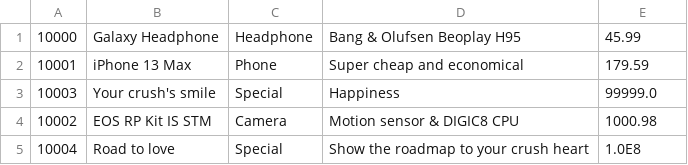
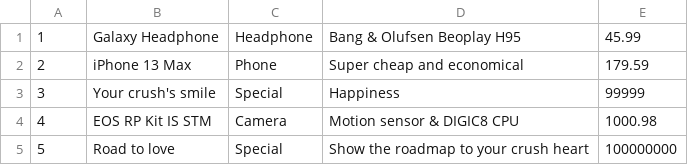
Before and after one commit to anhminhbo/Prog1-Group8-TeamAsm, a CSV file: repo/Products.csv, drawn as a sheet.

```diff
--- a/repo/Products.csv
+++ b/repo/Products.csv
@@ -1,5 +1,5 @@
-10000,Galaxy Headphone,Headphone,Bang & Olufsen Beoplay H95,45.99
-10001,iPhone 13 Max,Phone,Super cheap and economical,179.59
-10003,Your crush's smile,Special,Happiness,99999.0
-10002,EOS RP Kit IS STM,Camera,Motion sensor & DIGIC8 CPU,1000.98
-10004,Road to love,Special,Show the roadmap to your crush heart,1.0E8
+1,Galaxy Headphone,Headphone,Bang & Olufsen Beoplay H95,45.99
+2,iPhone 13 Max,Phone,Super cheap and economical,179.59
+3,Your crush's smile,Special,Happiness,99999
+4,EOS RP Kit IS STM,Camera,Motion sensor & DIGIC8 CPU,1000.98
+5,Road to love,Special,Show the roadmap to your crush heart,100000000
```
Also changed, not shown: repo/Order.csv, 4 other files.
